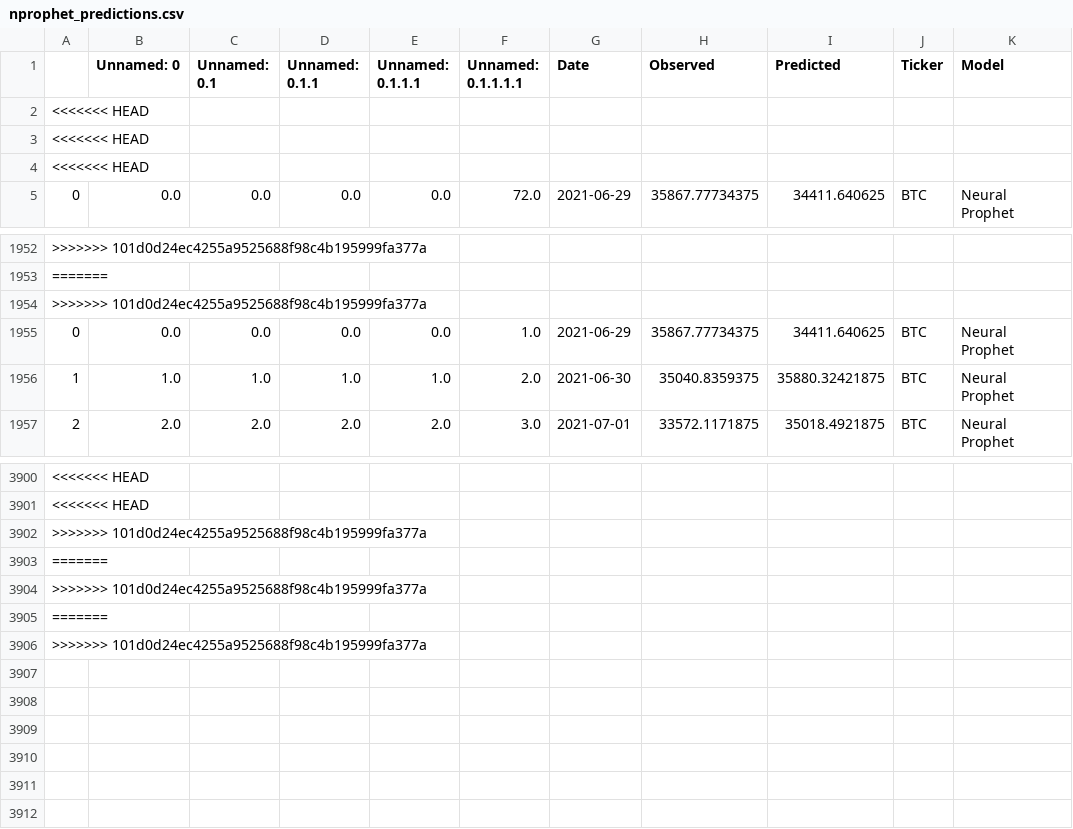
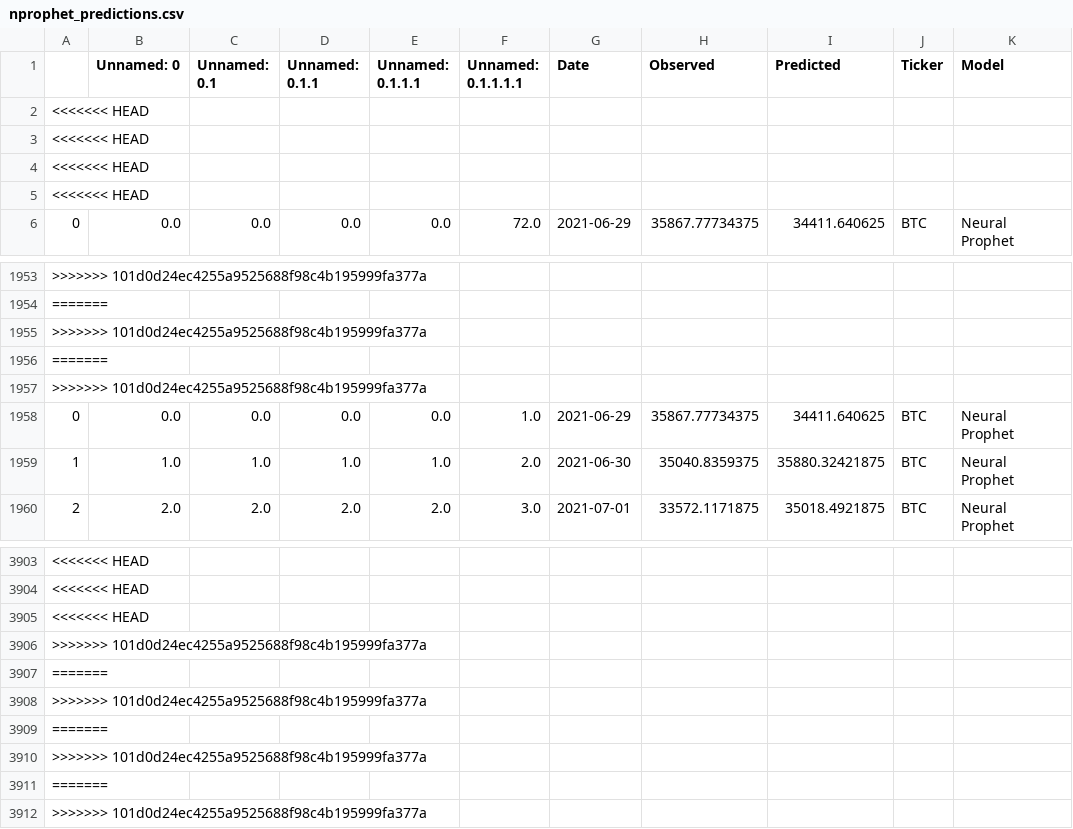
Before and after one commit to andres-pb/DS4A_project, a CSV file: models/nprophet_predictions.csv, drawn as a sheet; only a part is shown, gaps mark what is left out; addresses are those after the commit; rows hold the shown columns only; the diff names each change by its address in the sheet, - before the commit and + after, or states it on an @@ line.

```diff
--- a/models/nprophet_predictions.csv
+++ b/models/nprophet_predictions.csv
+row 5: <<<<<<< HEAD
+row 1956: =======
+row 1957: >>>>>>> 101d0d24ec4255a9525688f98c4b195999fa377a
@@ column A renumbered between rows 3905 and 3909 @@
+row 3910: >>>>>>> 101d0d24ec4255a9525688f98c4b195999fa377a
+row 3911: =======
+row 3912: >>>>>>> 101d0d24ec4255a9525688f98c4b195999fa377a
```
Also changed, not shown: YIELD_NAAAA.csv, 5 other files.
